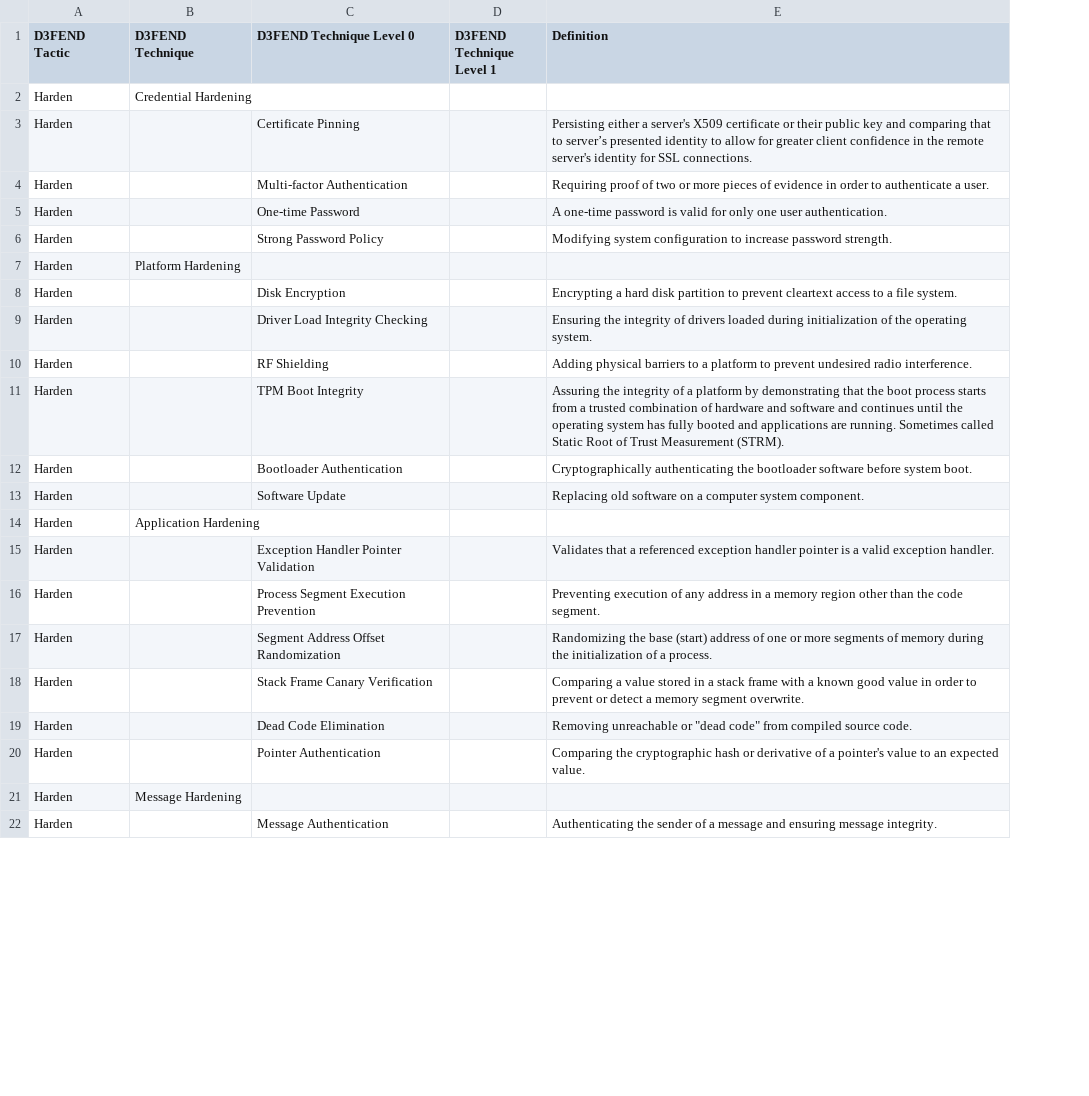
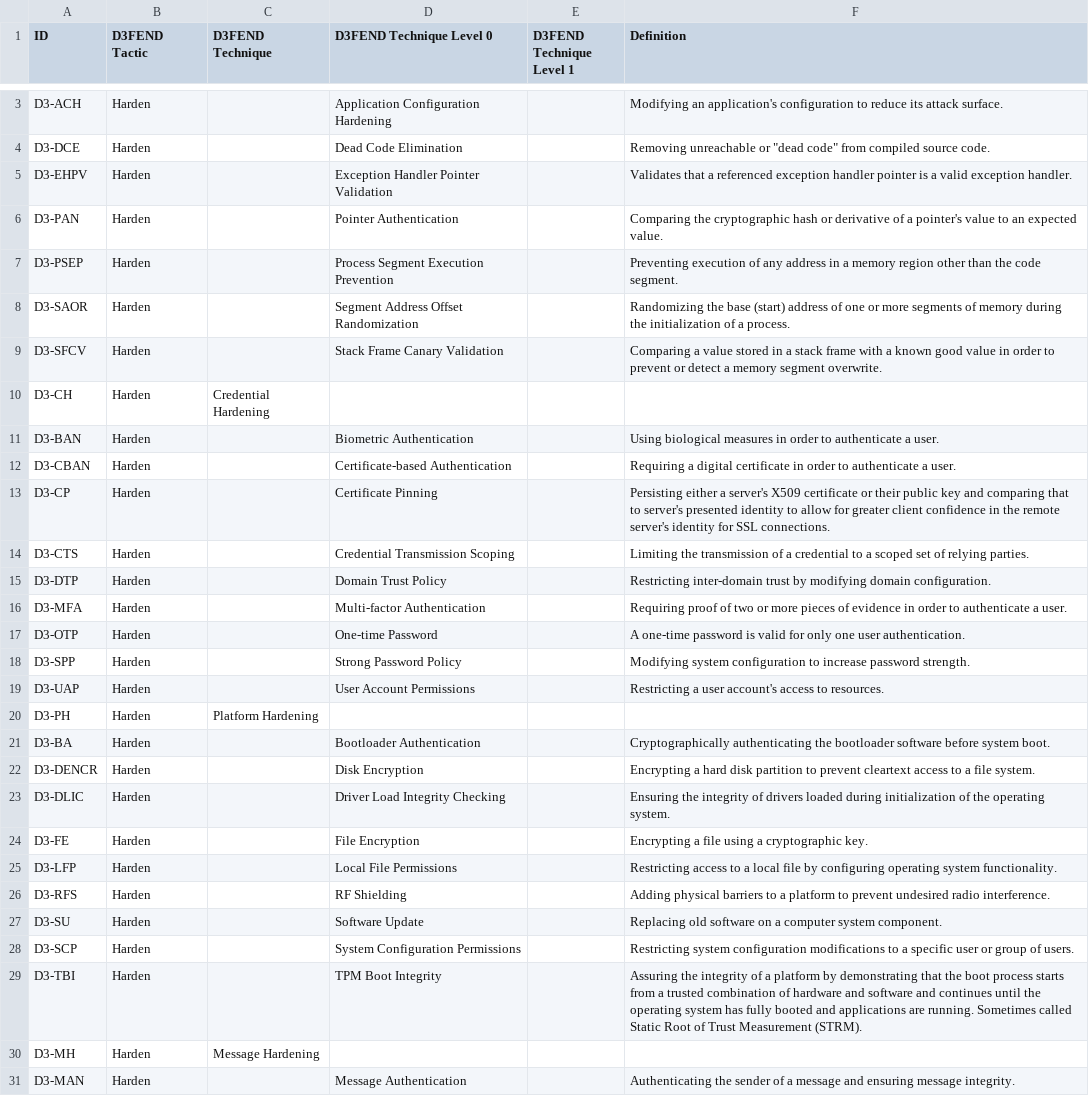
Before and after one commit to d3fend/d3fend-ontology, a CSV file: dist/public/d3fend.csv, drawn as a sheet; only a part is shown, gaps mark what is left out; removed rows and columns are numbered as before the commit, all else as after; the diff covers the shown part only; the diff names each change by its address in the sheet, - before the commit and + after, or states it on an @@ line.

```diff
--- a/dist/public/d3fend.csv
+++ b/dist/public/d3fend.csv
+column A (ID), row 10: D3-CH; row 13: D3-CP; rows 16-18: D3-MFA | D3-OTP | D3-SPP; row 20: D3-PH; rows 22-23: D3-DENCR | D3-DLIC; row 26: D3-RFS; rows 29-31: D3-TBI | D3-MH | D3-MAN
+row 3: D3-ACH | Harden |  | Application Configuration Hardening |  | Modifying an application's configuration to reduce its attack surface.
@@ row 19 moved to row 4: D3-DCE @@
@@ row 15 moved to row 5: D3-EHPV @@
@@ row 20 moved to row 6: D3-PAN @@
@@ row 16 moved to row 7: D3-PSEP @@
@@ row 17 moved to row 8: D3-SAOR @@
+row 9: D3-SFCV | Harden |  | Stack Frame Canary Validation |  | Comparing a value stored in a stack frame with a known good value in order to prevent or detect a memory segment overwrite.
+row 11: D3-BAN | Harden |  | Biometric Authentication |  | Using biological measures in order to authenticate a user.
+row 12: D3-CBAN | Harden |  | Certificate-based Authentication |  | Requiring a digital certificate in order to authenticate a user.
-F13 (Definition): …that to server’s presented identity…
+F13 (Definition): …that to server's presented identity…
+row 14: D3-CTS | Harden |  | Credential Transmission Scoping |  | Limiting the transmission of a credential to a scoped set of relying parties.
+row 15: D3-DTP | Harden |  | Domain Trust Policy |  | Restricting inter-domain trust by modifying domain configuration.
+row 19: D3-UAP | Harden |  | User Account Permissions |  | Restricting a user account's access to resources.
@@ row 12 moved to row 21: D3-BA @@
+row 24: D3-FE | Harden |  | File Encryption |  | Encrypting a file using a cryptographic key.
+row 25: D3-LFP | Harden |  | Local File Permissions |  | Restricting access to a local file by configuring operating system functionality.
@@ row 13 moved to row 27: D3-SU @@
+row 28: D3-SCP | Harden |  | System Configuration Permissions |  | Restricting system configuration modifications to a specific user or group of users.
@@ row 14 moved to row 2: D3-AH @@
-row 18: Harden |  | Stack Frame Canary Verification |  | Comparing a value stored in a stack frame with a known good value in order to prevent or detect a memory segment overwrite.
```
Also changed, not shown: 10 added rows, 2 removed rows, 29 moved rows and 14 edited cells elsewhere in this file, 7 other files.
